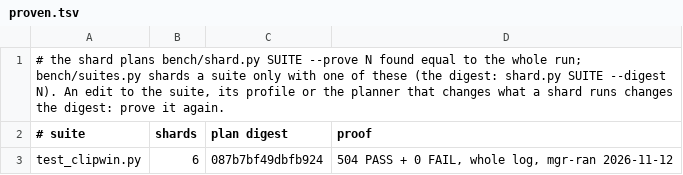
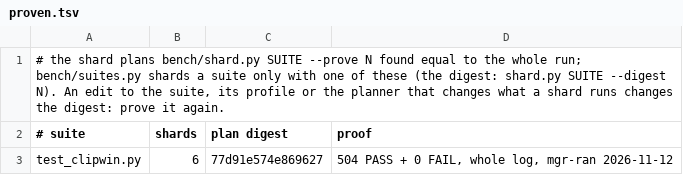
Before and after one commit to Maigre/blackbox-mod, a TSV file: bench/shards/proven.tsv, drawn as a sheet.

```diff
--- a/bench/shards/proven.tsv
+++ b/bench/shards/proven.tsv
@@ -2,2 +2,2 @@
 # suite	shards	plan digest	proof
-test_clipwin.py	6	087b7bf49dbfb924	504 PASS + 0 FAIL, whole log, mgr-ran 2026-11-12
+test_clipwin.py	6	77d91e574e869627	504 PASS + 0 FAIL, whole log, mgr-ran 2026-11-12
```
